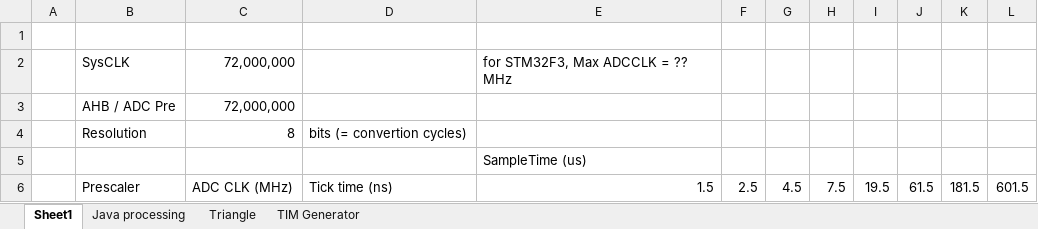
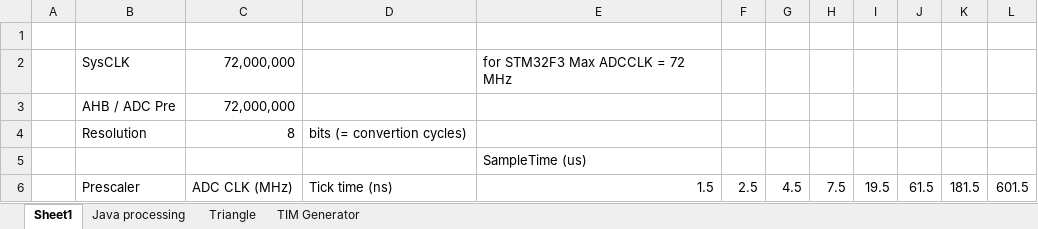
Before and after one commit to Utyff/f3, an Excel workbook: ADC_time-F3.xlsx, sheet Sheet1, drawn as a sheet; only a part is shown; values as stored, in another font and other column widths than the file's, no borders; charts and pictures not drawn; the diff names each change by its address in the sheet, - before the commit and + after, or states it on an @@ line.

```diff
--- a/ADC_time-F3.xlsx (sheet Sheet1)
+++ b/ADC_time-F3.xlsx (sheet Sheet1)
-E2: for STM32F3, Max ADCCLK = ?? MHz
+E2: for STM32F3 Max ADCCLK = 72 MHz
```
Also changed, not shown: charts or pictures, 10 other files.
